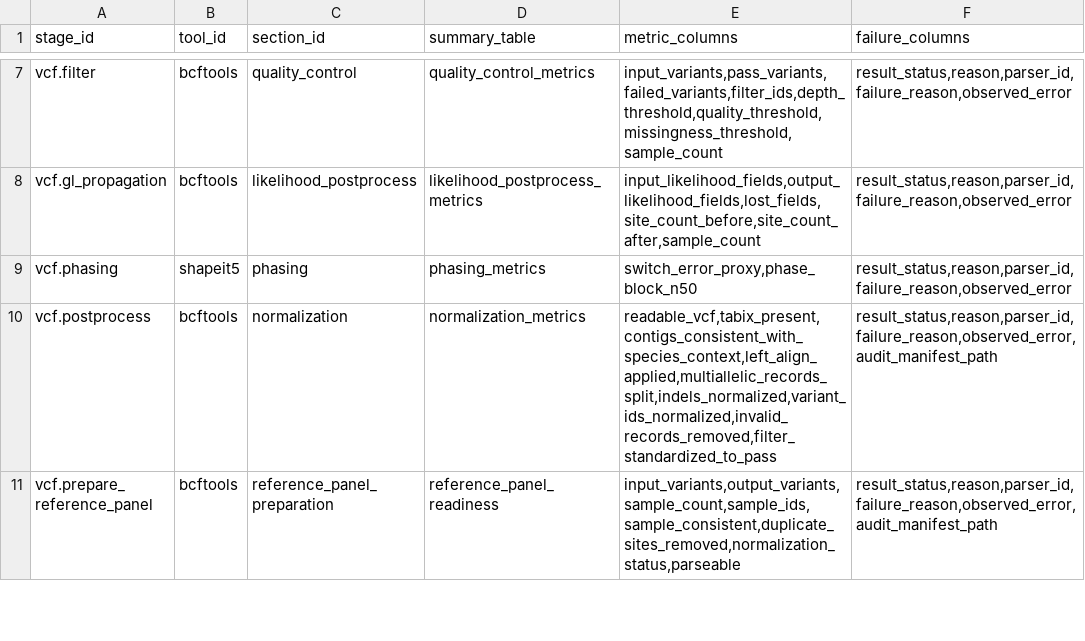
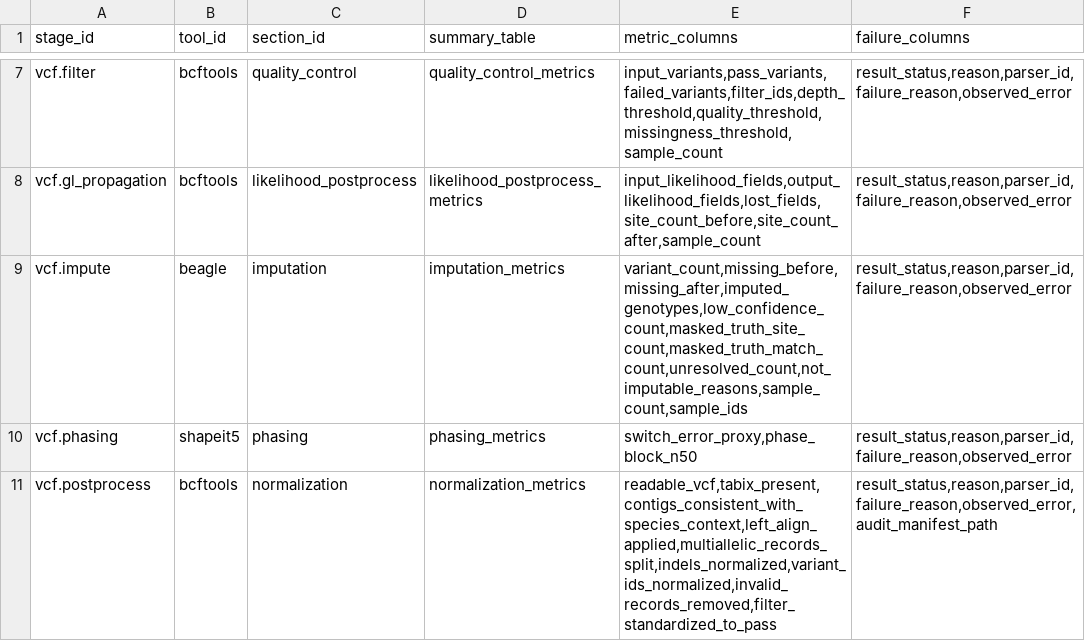
Before and after one commit to bijux/bijux-genomics, a TSV file: benchmarks/readiness/vcf-report-map.tsv, drawn as a sheet; only a part is shown, gaps mark what is left out; the shorter side is filled out with more unchanged rows; the diff names each change by its address in the sheet, - before the commit and + after, or states it on an @@ line.

Commit message:
fix(vcf-readiness): admit governed imputation coverage

```diff
--- a/benchmarks/readiness/vcf-report-map.tsv
+++ b/benchmarks/readiness/vcf-report-map.tsv
+row 9: vcf.impute | beagle | imputation | imputation_metrics | variant_count,missing_before,missing_after,imputed_genotypes,low_confidence_count,masked_truth_site_count,masked_truth_match_count,unresolved_count,not_imputable_reasons,sample_count,sample_ids | result_status,reason,parser_id,failure_reason,observed_error
```
Also changed, not shown: benchmarks/readiness/vcf-adapter-output-coverage.tsv, benchmarks/readiness/vcf-expected-benchmark-results.tsv, 20 other files.
